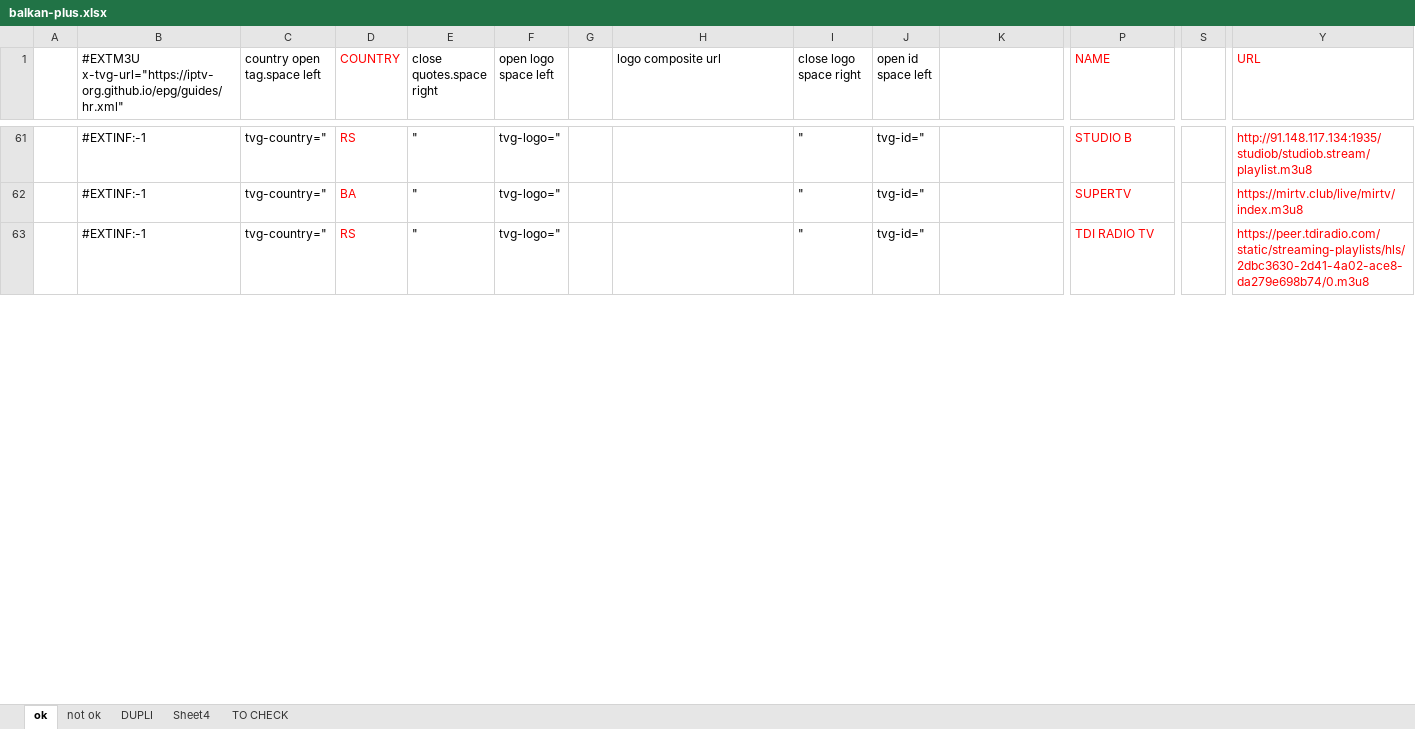
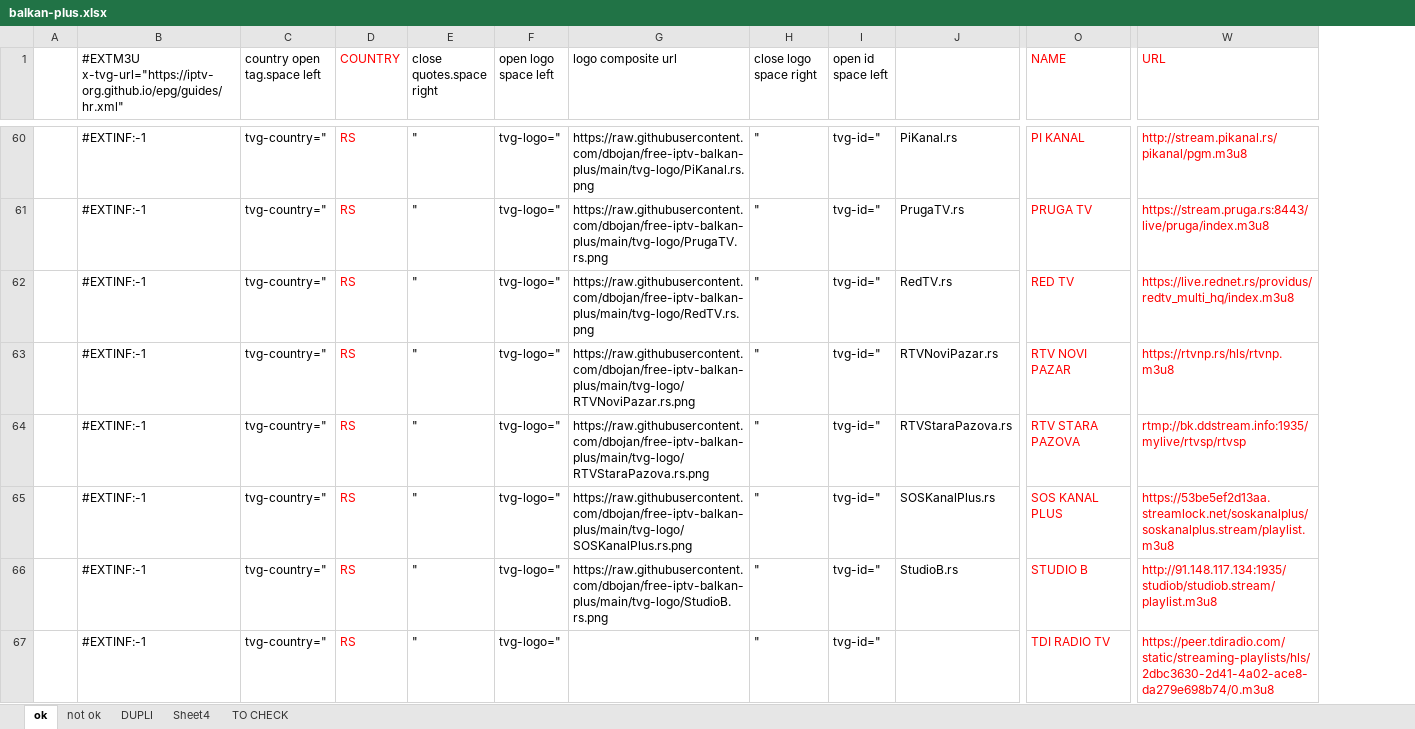
Before and after one commit to dbojan/free-iptv-balkan-plus, an Excel workbook: balkan-plus.xlsx, sheet ok, drawn as a sheet; only a part is shown, gaps mark what is left out; values as stored, in another font and other column widths than the file's, no borders; removed rows and columns are numbered as before the commit, all else as after; rows hold the shown columns only; the diff covers the shown part only; the diff names each change by its address in the sheet, - before the commit and + after, or states it on an @@ line.

```diff
--- a/balkan-plus.xlsx (sheet ok)
+++ b/balkan-plus.xlsx (sheet ok)
-column G, empty
-column S, empty
-G60 (logo composite url): (empty)
+G60 (logo composite url): https://raw.githubusercontent.com/dbojan/free-iptv-balkan-plus/main/tvg-logo/PiKanal.rs.png
-J60: (empty)
+J60: PiKanal.rs
-O60 (NAME): STUDIO B
+O60 (NAME): PI KANAL
-W60 (URL): http://91.148.117.134:1935/studiob/studiob.stream/playlist.m3u8
+W60 (URL): http://stream.pikanal.rs/pikanal/pgm.m3u8
-D61 (COUNTRY): BA
+D61 (COUNTRY): RS
-G61 (logo composite url): (empty)
+G61 (logo composite url): https://raw.githubusercontent.com/dbojan/free-iptv-balkan-plus/main/tvg-logo/PrugaTV.rs.png
-J61: (empty)
+J61: PrugaTV.rs
-O61 (NAME): SUPERTV
+O61 (NAME): PRUGA TV
-W61 (URL): https://mirtv.club/live/mirtv/index.m3u8
+W61 (URL): https://stream.pruga.rs:8443/live/pruga/index.m3u8
+row 62:  | #EXTINF:-1 | tvg-country=" | RS | " | tvg-logo=" | https://raw.githubusercontent.com/dbojan/free-iptv-balkan-plus/main/tvg-logo/RedTV.rs.png | " | tvg-id=" | RedTV.rs | RED TV | https://live.rednet.rs/providus/redtv_multi_hq/index.m3u8
+row 63:  | #EXTINF:-1 | tvg-country=" | RS | " | tvg-logo=" | https://raw.githubusercontent.com/dbojan/free-iptv-balkan-plus/main/tvg-logo/RTVNoviPazar.rs.png | " | tvg-id=" | RTVNoviPazar.rs | RTV NOVI PAZAR | https://rtvnp.rs/hls/rtvnp.m3u8
+row 64:  | #EXTINF:-1 | tvg-country=" | RS | " | tvg-logo=" | https://raw.githubusercontent.com/dbojan/free-iptv-balkan-plus/main/tvg-logo/RTVStaraPazova.rs.png | " | tvg-id=" | RTVStaraPazova.rs | RTV STARA PAZOVA | rtmp://bk.ddstream.info:1935/mylive/rtvsp/rtvsp
+row 65:  | #EXTINF:-1 | tvg-country=" | RS | " | tvg-logo=" | https://raw.githubusercontent.com/dbojan/free-iptv-balkan-plus/main/tvg-logo/SOSKanalPlus.rs.png | " | tvg-id=" | SOSKanalPlus.rs | SOS KANAL PLUS | https://53be5ef2d13aa.streamlock.net/soskanalplus/soskanalplus.stream/playlist.m3u8
+row 66:  | #EXTINF:-1 | tvg-country=" | RS | " | tvg-logo=" | https://raw.githubusercontent.com/dbojan/free-iptv-balkan-plus/main/tvg-logo/StudioB.rs.png | " | tvg-id=" | StudioB.rs | STUDIO B | http://91.148.117.134:1935/studiob/studiob.stream/playlist.m3u8
```
Also changed, not shown: 32 added rows, 39 removed rows, 14 moved rows and 22 edited cells elsewhere in this sheet, sheet not ok, formulas that keep their value, 2 other files.
